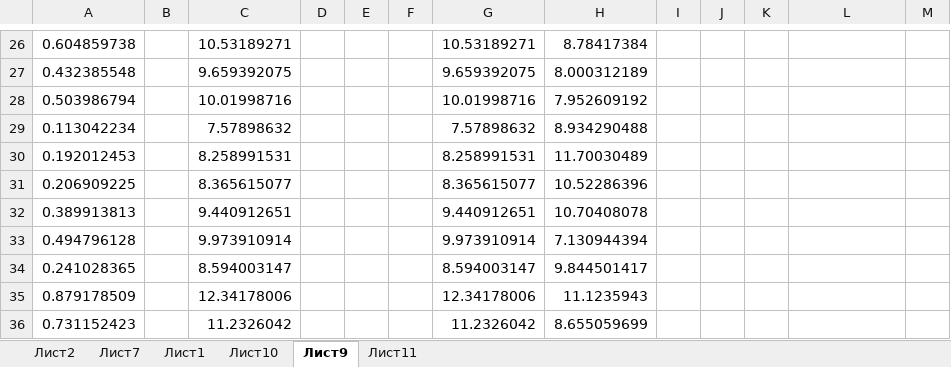
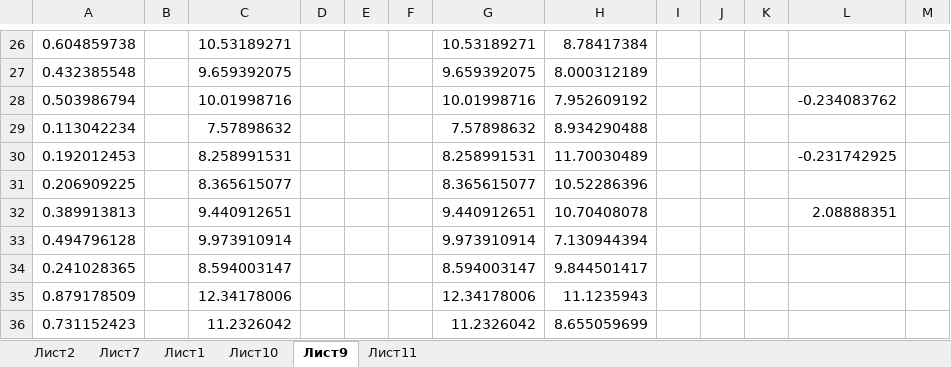
Before and after one commit to Kiryakor/Study, an Excel workbook: 4 семестр/прикладная ТВ/Книга1.xlsx, sheet Лист9, drawn as a sheet; only a part is shown, gaps mark what is left out; values as stored, in another font and other column widths than the file's, no borders; the diff names each change by its address in the sheet, - before the commit and + after, or states it on an @@ line.

```diff
--- a/4 семестр/прикладная ТВ/Книга1.xlsx (sheet Лист9)
+++ b/4 семестр/прикладная ТВ/Книга1.xlsx (sheet Лист9)
-L28: (empty)
+L28: -0.234083762
-L30: (empty)
+L30: -0.231742925
-L32: (empty)
+L32: 2.08888351
```
Also changed, not shown: 5 other files.
